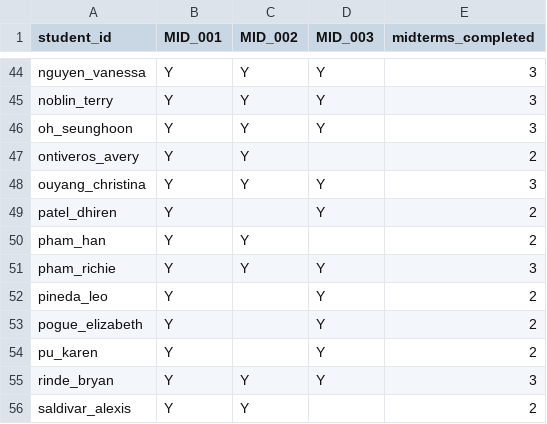
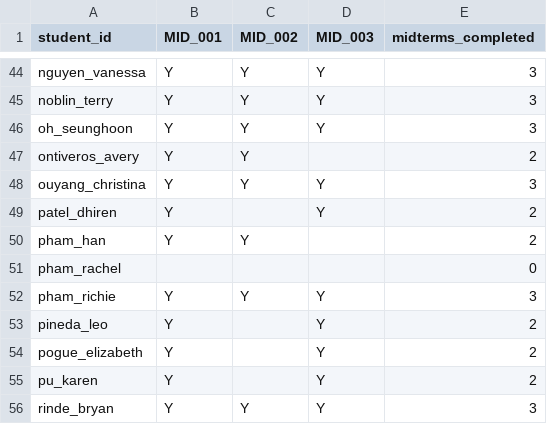
Before and after one commit to smannam77/chem169_llm_grader, a CSV file: grades/midterm_completion.csv, drawn as a sheet; only a part is shown, gaps mark what is left out; the shorter side is filled out with more unchanged rows; the diff names each change by its address in the sheet, - before the commit and + after, or states it on an @@ line.

```diff
--- a/grades/midterm_completion.csv
+++ b/grades/midterm_completion.csv
+row 51: pham_rachel |  |  |  | 0
```
Also changed, not shown: 15 other files.
